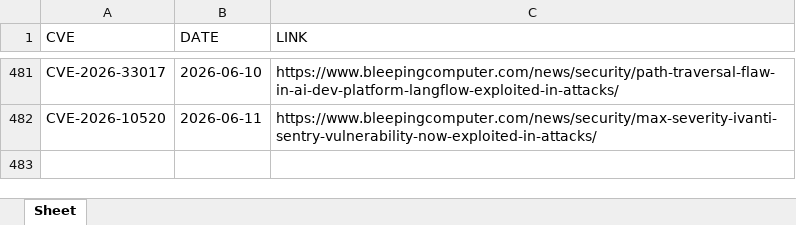
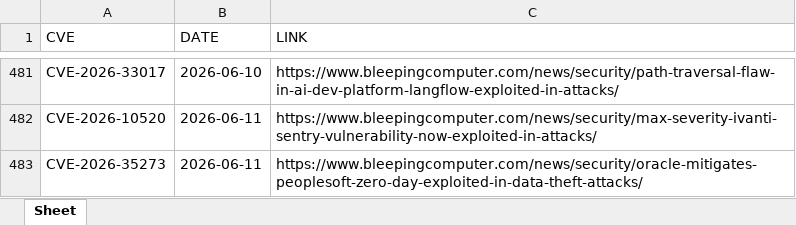
Before and after one commit to thanujbtech-lgtm/bleeping_cve, an Excel workbook: data.xlsx, sheet Sheet, drawn as a sheet; only a part is shown, gaps mark what is left out; values as stored, in another font and other column widths than the file's, no borders; the diff names each change by its address in the sheet, - before the commit and + after, or states it on an @@ line.

```diff
--- a/data.xlsx (sheet Sheet)
+++ b/data.xlsx (sheet Sheet)
+row 483: CVE-2026-35273 | 2026-06-11 | https://www.bleepingcomputer.com/news/security/oracle-mitigates-peoplesoft-zero-day-exploited-in-data-theft-attacks/
```
